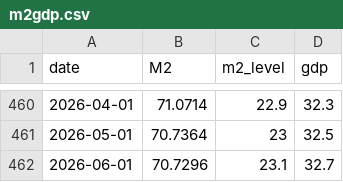
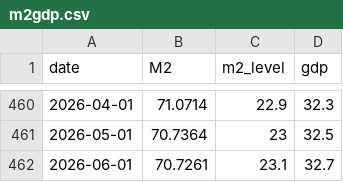
Before and after one commit to bdecon/bdecon.github.io, a CSV file: files/m2gdp.csv, drawn as a sheet; only a part is shown, gaps mark what is left out.

```diff
--- a/files/m2gdp.csv
+++ b/files/m2gdp.csv
@@ -461,2 +461,2 @@ date,M2,m2_level,gdp
 2026-05-01,70.7364,23,32.5
-2026-06-01,70.7296,23.1,32.7
+2026-06-01,70.7261,23.1,32.7
```
Also changed, not shown: files/epop.csv, files/gdppw.csv, 3 other files.
